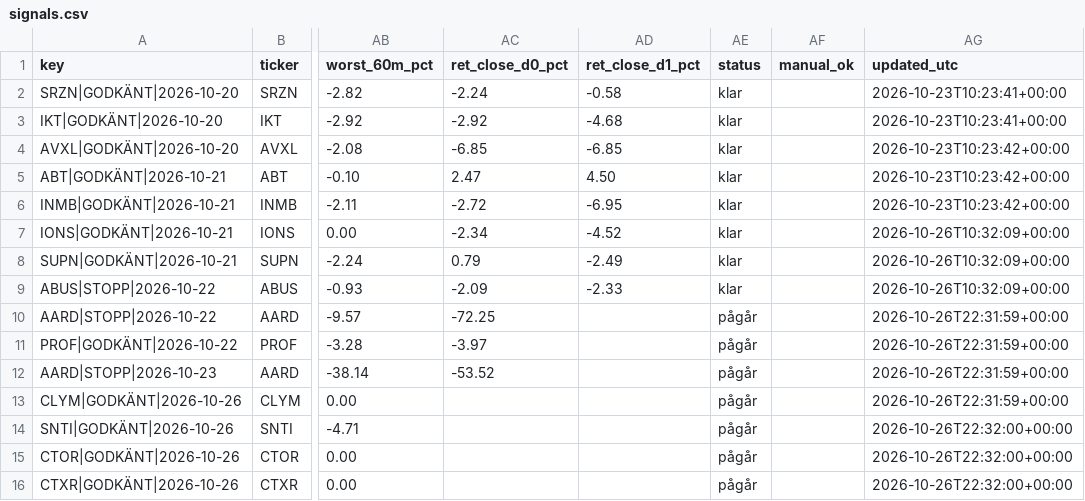
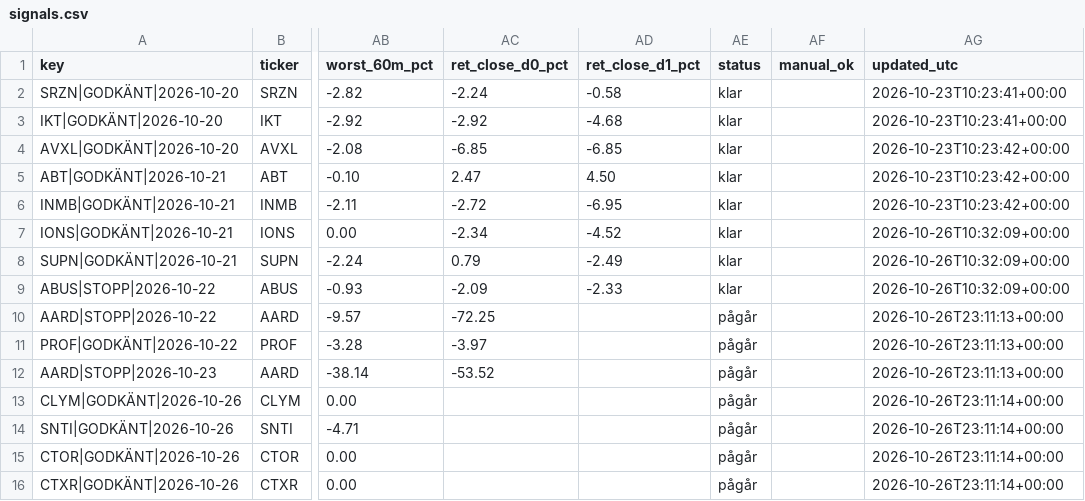
Before and after one commit to emilwiktorsson-jpg/fda-collector, a CSV file: data/signals.csv, drawn as a sheet; only a part is shown, gaps mark what is left out; the diff names each change by its address in the sheet, - before the commit and + after, or states it on an @@ line.

```diff
--- a/data/signals.csv
+++ b/data/signals.csv
-AG10:AG12 (updated_utc): 2026-10-26T22:31:59+00:00
+AG10:AG12 (updated_utc): 2026-10-26T23:11:13+00:00
-AG13 (updated_utc): 2026-10-26T22:31:59+00:00
+AG13 (updated_utc): 2026-10-26T23:11:14+00:00
-AG14:AG16 (updated_utc): 2026-10-26T22:32:00+00:00
+AG14:AG16 (updated_utc): 2026-10-26T23:11:14+00:00
```
Also changed, not shown: data/heartbeat.csv, 1 other file.
